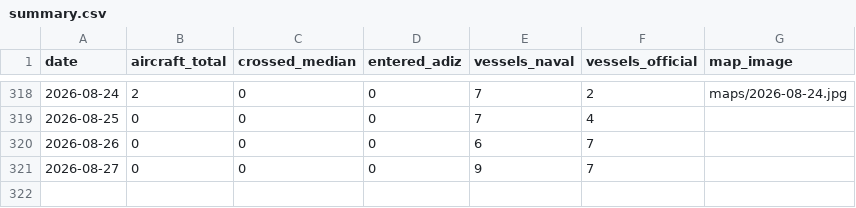
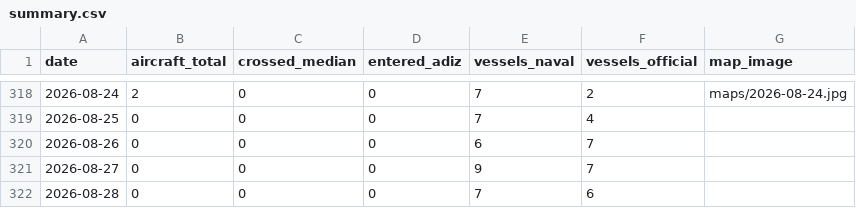
Before and after one commit to madeye/taiwan-strait-monitor, a CSV file: summary.csv, drawn as a sheet; only a part is shown, gaps mark what is left out.

```diff
--- a/summary.csv
+++ b/summary.csv
@@ -321 +321,2 @@ date,aircraft_total,crossed_median,entered_adiz,vessels_naval,vessels_official,m
 2026-08-27,0,0,0,9,7,
+2026-08-28,0,0,0,7,6,
```
Also changed, not shown: 1 other file.
